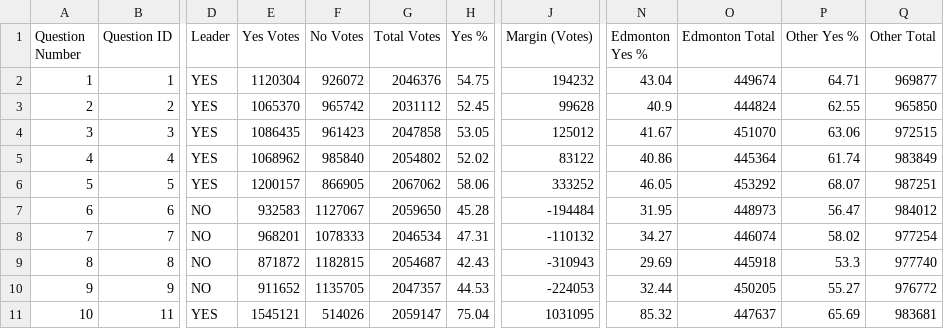
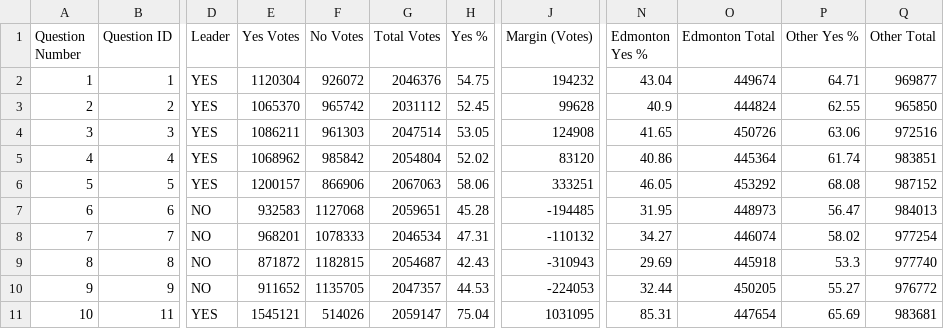
Before and after one commit to J7892/abresults, a CSV file: data/referendum_summary.csv, drawn as a sheet; only a part is shown, gaps mark what is left out; the diff names each change by its address in the sheet, - before the commit and + after, or states it on an @@ line.

```diff
--- a/data/referendum_summary.csv
+++ b/data/referendum_summary.csv
-E4 (Yes Votes): 1086435
+E4 (Yes Votes): 1086211
-F4 (No Votes): 961423
+F4 (No Votes): 961303
-G4 (Total Votes): 2047858
+G4 (Total Votes): 2047514
-J4 (Margin (Votes)): 125012
+J4 (Margin (Votes)): 124908
-N4 (Edmonton Yes %): 41.67
+N4 (Edmonton Yes %): 41.65
-O4 (Edmonton Total): 451070
+O4 (Edmonton Total): 450726
-Q4 (Other Total): 972515
+Q4 (Other Total): 972516
-F5 (No Votes): 985840
+F5 (No Votes): 985842
-G5 (Total Votes): 2054802
+G5 (Total Votes): 2054804
-J5 (Margin (Votes)): 83122
+J5 (Margin (Votes)): 83120
-Q5 (Other Total): 983849
+Q5 (Other Total): 983851
-F6 (No Votes): 866905
+F6 (No Votes): 866906
-G6 (Total Votes): 2067062
+G6 (Total Votes): 2067063
-J6 (Margin (Votes)): 333252
+J6 (Margin (Votes)): 333251
-P6 (Other Yes %): 68.07
+P6 (Other Yes %): 68.08
-Q6 (Other Total): 987251
+Q6 (Other Total): 987152
-F7 (No Votes): 1127067
+F7 (No Votes): 1127068
-G7 (Total Votes): 2059650
+G7 (Total Votes): 2059651
-J7 (Margin (Votes)): -194484
+J7 (Margin (Votes)): -194485
-Q7 (Other Total): 984012
+Q7 (Other Total): 984013
-N11 (Edmonton Yes %): 85.32
+N11 (Edmonton Yes %): 85.31
-O11 (Edmonton Total): 447637
+O11 (Edmonton Total): 447654
```
Also changed, not shown: data/riding_results.csv, data/voting_methods.csv, 2 other files.
